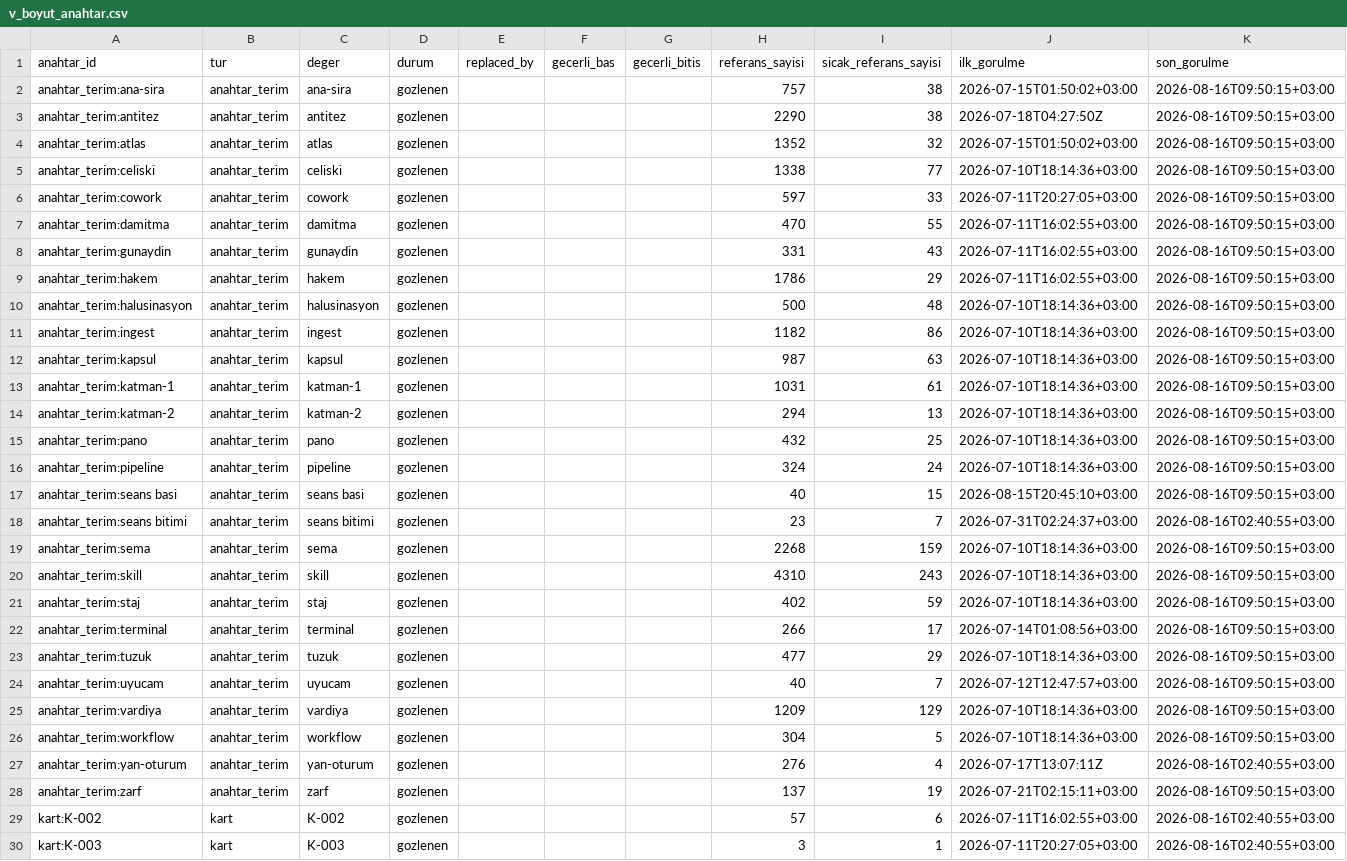
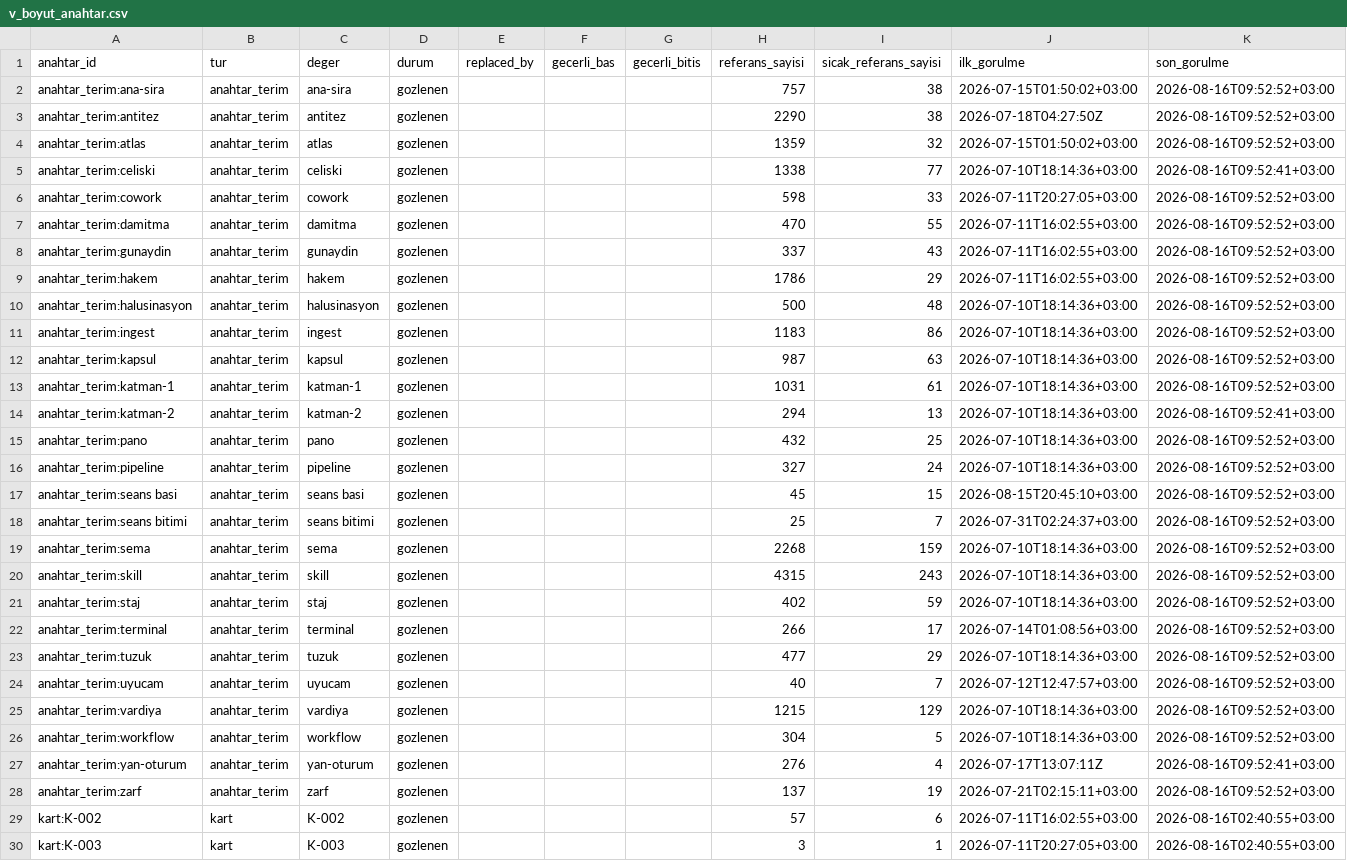
Before and after one commit to salihsahinin/sistem, a CSV file: veri/gorunum/v_boyut_anahtar.csv, drawn as a sheet; only a part is shown; the diff covers the shown part only; the diff names each change by its address in the sheet, - before the commit and + after, or states it on an @@ line.

```diff
--- a/veri/gorunum/v_boyut_anahtar.csv
+++ b/veri/gorunum/v_boyut_anahtar.csv
-K2:K4 (son_gorulme): 2026-08-16T09:50:15+03:00
+K2:K4 (son_gorulme): 2026-08-16T09:52:52+03:00
-H4 (referans_sayisi): 1352
+H4 (referans_sayisi): 1359
-K5 (son_gorulme): 2026-08-16T09:50:15+03:00
+K5 (son_gorulme): 2026-08-16T09:52:41+03:00
-H6 (referans_sayisi): 597
+H6 (referans_sayisi): 598
-K6:K13 (son_gorulme): 2026-08-16T09:50:15+03:00
+K6:K13 (son_gorulme): 2026-08-16T09:52:52+03:00
-H8 (referans_sayisi): 331
+H8 (referans_sayisi): 337
-H11 (referans_sayisi): 1182
+H11 (referans_sayisi): 1183
-K14 (son_gorulme): 2026-08-16T09:50:15+03:00
+K14 (son_gorulme): 2026-08-16T09:52:41+03:00
-K15:K17 (son_gorulme): 2026-08-16T09:50:15+03:00
+K15:K17 (son_gorulme): 2026-08-16T09:52:52+03:00
-H16 (referans_sayisi): 324
+H16 (referans_sayisi): 327
-H17 (referans_sayisi): 40
+H17 (referans_sayisi): 45
-H18 (referans_sayisi): 23
+H18 (referans_sayisi): 25
-K18 (son_gorulme): 2026-08-16T02:40:55+03:00
+K18 (son_gorulme): 2026-08-16T09:52:52+03:00
-K19:K26 (son_gorulme): 2026-08-16T09:50:15+03:00
+K19:K26 (son_gorulme): 2026-08-16T09:52:52+03:00
-H20 (referans_sayisi): 4310
+H20 (referans_sayisi): 4315
-H25 (referans_sayisi): 1209
+H25 (referans_sayisi): 1215
-K27 (son_gorulme): 2026-08-16T02:40:55+03:00
+K27 (son_gorulme): 2026-08-16T09:52:41+03:00
-K28 (son_gorulme): 2026-08-16T09:50:15+03:00
+K28 (son_gorulme): 2026-08-16T09:52:52+03:00
```
Also changed, not shown: 42 edited cells elsewhere in this file, veri/gorunum/v_referans_sayim.csv, veri/gorunum/v_son_50_prompt.csv, 17 other files.
